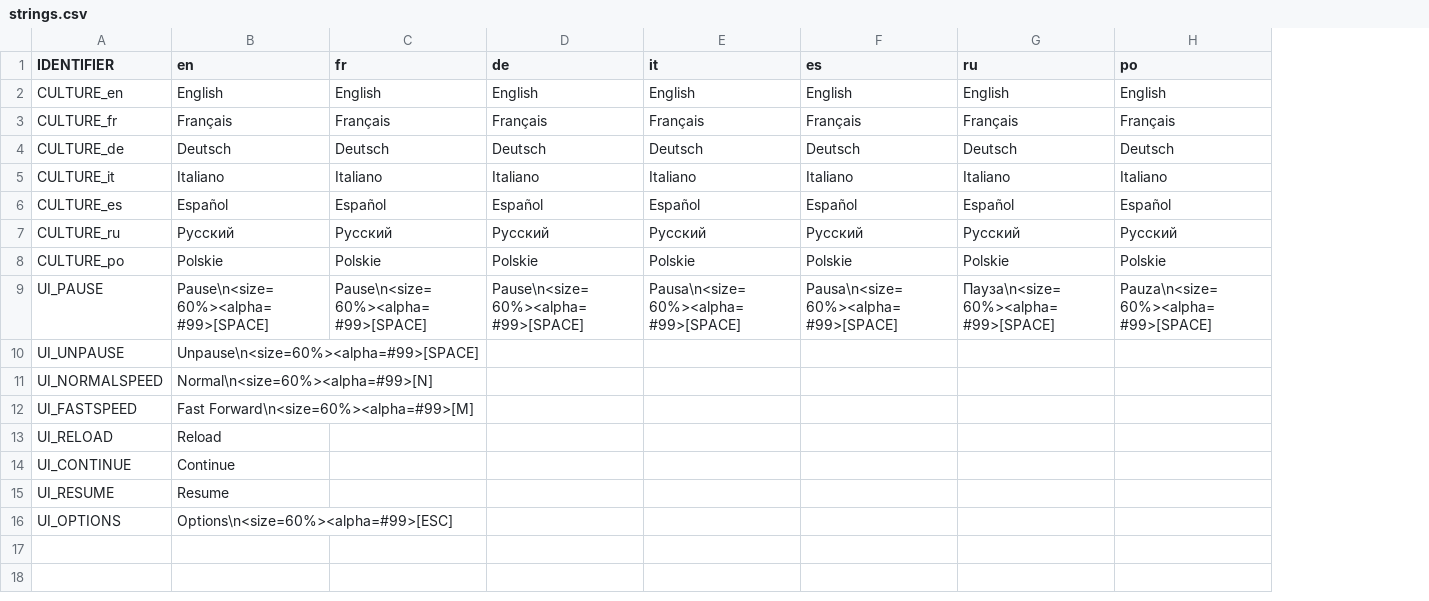
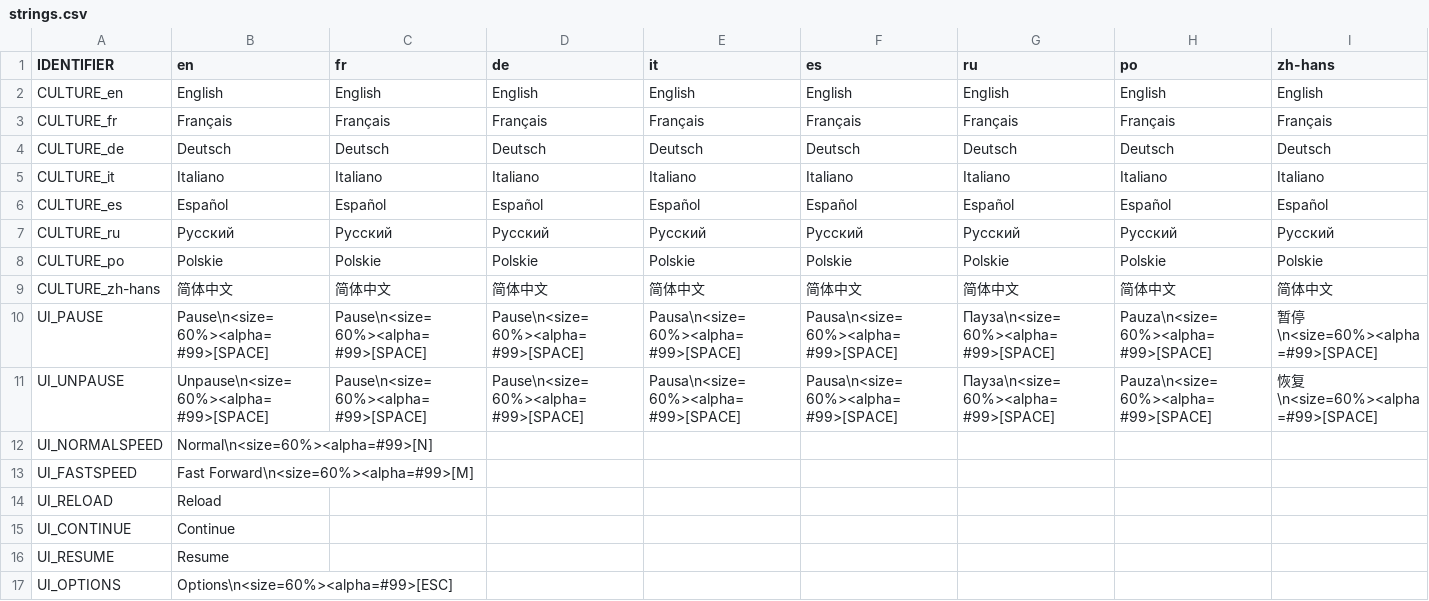
Before and after one commit to weatherfactory/cultistsimulator-visible, a CSV file: Assets/StreamingAssets/content/strings.csv, drawn as a sheet; addresses are those after the commit; the diff names each change by its address in the sheet, - before the commit and + after, or states it on an @@ line.

```diff
--- a/Assets/StreamingAssets/content/strings.csv
+++ b/Assets/StreamingAssets/content/strings.csv
+column I (zh-hans), rows 2-8: English | Français | Deutsch | Italiano | Español | Pусский | Polskie; rows 10-11: 暂停\n<size=60%><alpha=#99>[SPACE] | 恢复\n<size=60%><alpha=#99>[SPACE]
+row 9: CULTURE_zh-hans | 简体中文 | 简体中文 | 简体中文 | 简体中文 | 简体中文 | 简体中文 | 简体中文 | 简体中文
-C11 (fr): (empty)
+C11 (fr): Pause\n<size=60%><alpha=#99>[SPACE]
-D11 (de): (empty)
+D11 (de): Pause\n<size=60%><alpha=#99>[SPACE]
-E11 (it): (empty)
+E11 (it): Pausa\n<size=60%><alpha=#99>[SPACE]
-F11 (es): (empty)
+F11 (es): Pausa\n<size=60%><alpha=#99>[SPACE]
-G11 (ru): (empty)
+G11 (ru): Пауза\n<size=60%><alpha=#99>[SPACE]
-H11 (po): (empty)
+H11 (po): Pauza\n<size=60%><alpha=#99>[SPACE]
```
Also changed, not shown: 10 other files.
